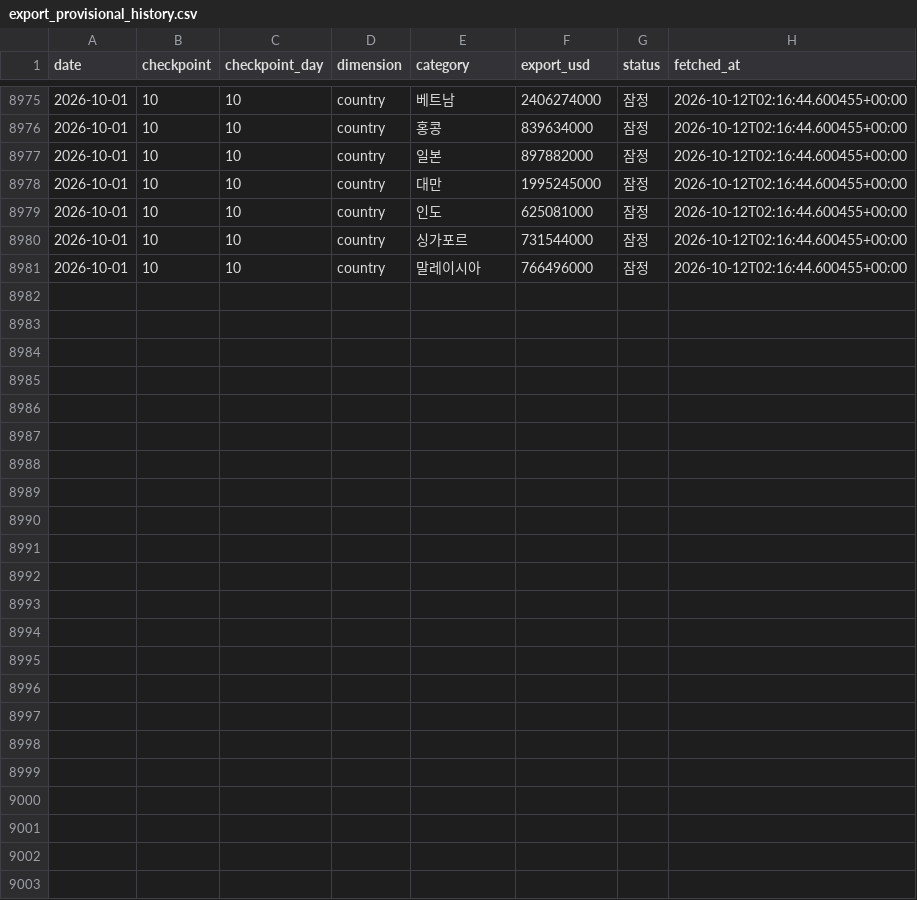
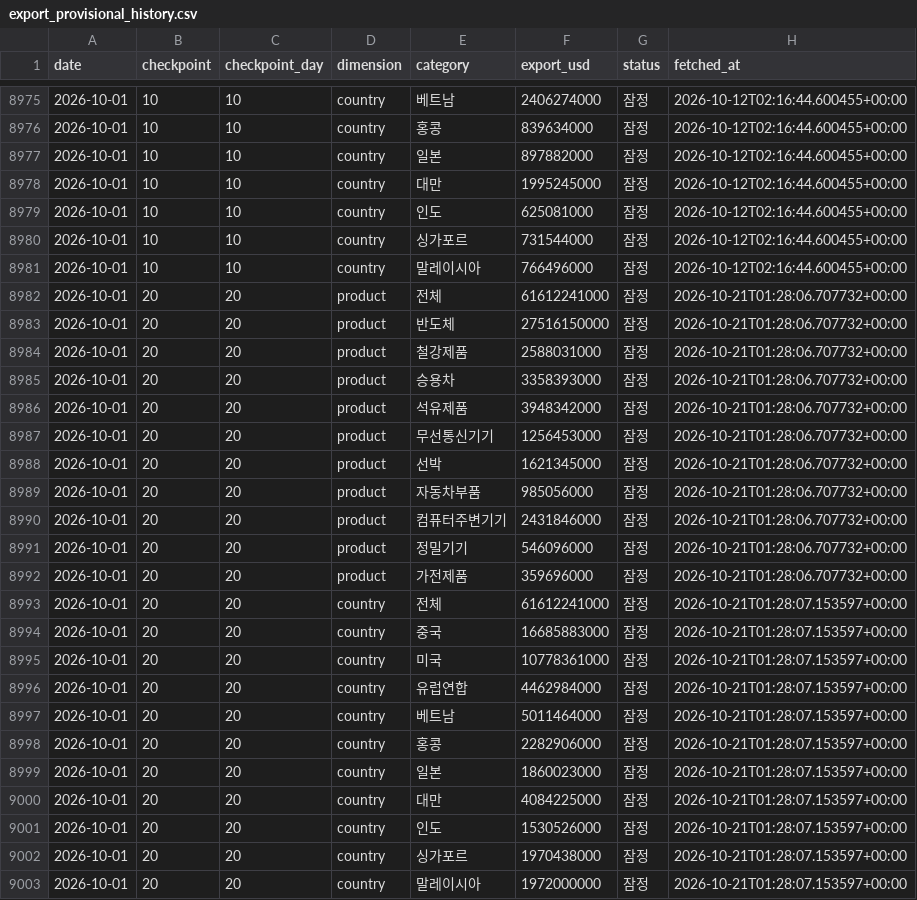
Before and after one commit to hyeongjukimm/investment-advisor-dashboard, a CSV file: data/export_provisional_history.csv, drawn as a sheet; only a part is shown, gaps mark what is left out; the diff names each change by its address in the sheet, - before the commit and + after, or states it on an @@ line.

```diff
--- a/data/export_provisional_history.csv
+++ b/data/export_provisional_history.csv
+row 8982: 2026-10-01 | 20 | 20 | product | 전체 | 61612241000 | 잠정 | 2026-10-21T01:28:06.707732+00:00
+row 8983: 2026-10-01 | 20 | 20 | product | 반도체 | 27516150000 | 잠정 | 2026-10-21T01:28:06.707732+00:00
+row 8984: 2026-10-01 | 20 | 20 | product | 철강제품 | 2588031000 | 잠정 | 2026-10-21T01:28:06.707732+00:00
+row 8985: 2026-10-01 | 20 | 20 | product | 승용차 | 3358393000 | 잠정 | 2026-10-21T01:28:06.707732+00:00
+row 8986: 2026-10-01 | 20 | 20 | product | 석유제품 | 3948342000 | 잠정 | 2026-10-21T01:28:06.707732+00:00
+row 8987: 2026-10-01 | 20 | 20 | product | 무선통신기기 | 1256453000 | 잠정 | 2026-10-21T01:28:06.707732+00:00
+row 8988: 2026-10-01 | 20 | 20 | product | 선박 | 1621345000 | 잠정 | 2026-10-21T01:28:06.707732+00:00
+row 8989: 2026-10-01 | 20 | 20 | product | 자동차부품 | 985056000 | 잠정 | 2026-10-21T01:28:06.707732+00:00
+row 8990: 2026-10-01 | 20 | 20 | product | 컴퓨터주변기기 | 2431846000 | 잠정 | 2026-10-21T01:28:06.707732+00:00
+row 8991: 2026-10-01 | 20 | 20 | product | 정밀기기 | 546096000 | 잠정 | 2026-10-21T01:28:06.707732+00:00
+row 8992: 2026-10-01 | 20 | 20 | product | 가전제품 | 359696000 | 잠정 | 2026-10-21T01:28:06.707732+00:00
+row 8993: 2026-10-01 | 20 | 20 | country | 전체 | 61612241000 | 잠정 | 2026-10-21T01:28:07.153597+00:00
+row 8994: 2026-10-01 | 20 | 20 | country | 중국 | 16685883000 | 잠정 | 2026-10-21T01:28:07.153597+00:00
+row 8995: 2026-10-01 | 20 | 20 | country | 미국 | 10778361000 | 잠정 | 2026-10-21T01:28:07.153597+00:00
+row 8996: 2026-10-01 | 20 | 20 | country | 유럽연합 | 4462984000 | 잠정 | 2026-10-21T01:28:07.153597+00:00
+row 8997: 2026-10-01 | 20 | 20 | country | 베트남 | 5011464000 | 잠정 | 2026-10-21T01:28:07.153597+00:00
+row 8998: 2026-10-01 | 20 | 20 | country | 홍콩 | 2282906000 | 잠정 | 2026-10-21T01:28:07.153597+00:00
+row 8999: 2026-10-01 | 20 | 20 | country | 일본 | 1860023000 | 잠정 | 2026-10-21T01:28:07.153597+00:00
+row 9000: 2026-10-01 | 20 | 20 | country | 대만 | 4084225000 | 잠정 | 2026-10-21T01:28:07.153597+00:00
+row 9001: 2026-10-01 | 20 | 20 | country | 인도 | 1530526000 | 잠정 | 2026-10-21T01:28:07.153597+00:00
+row 9002: 2026-10-01 | 20 | 20 | country | 싱가포르 | 1970438000 | 잠정 | 2026-10-21T01:28:07.153597+00:00
+row 9003: 2026-10-01 | 20 | 20 | country | 말레이시아 | 1972000000 | 잠정 | 2026-10-21T01:28:07.153597+00:00
```
Also changed, not shown: data/export_provisional.csv, 1 other file.
